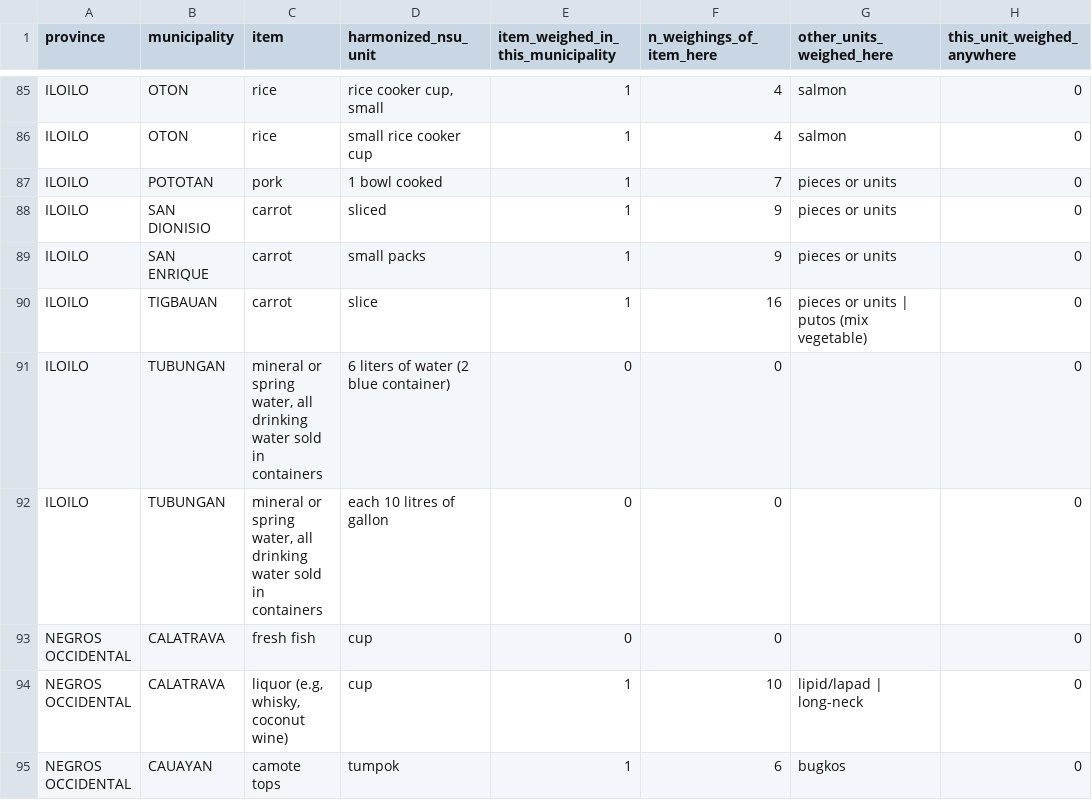
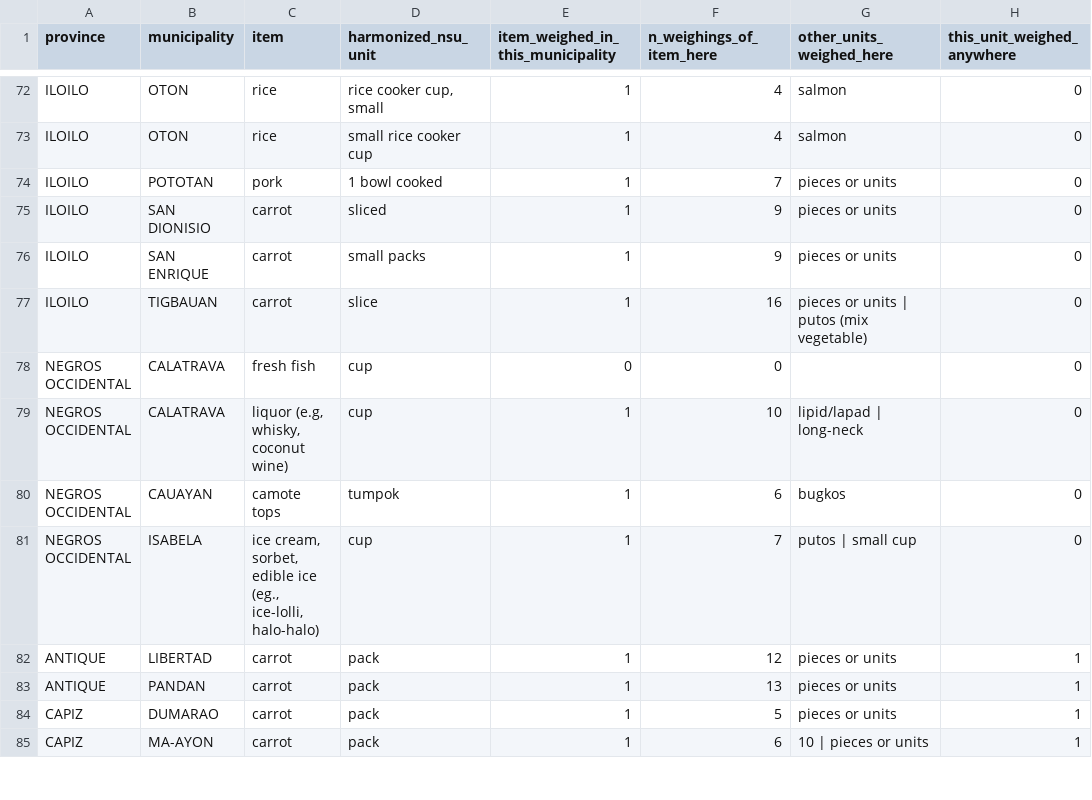
Before and after one commit to Shineyang03/nsu-market-survey-cleaning, a CSV file: outputs/tables/price_only_no_weight_anywhere.csv, drawn as a sheet; only a part is shown, gaps mark what is left out; the shorter side is filled out with more unchanged rows; the diff covers the shown part only.

```diff
--- a/outputs/tables/price_only_no_weight_anywhere.csv
+++ b/outputs/tables/price_only_no_weight_anywhere.csv
@@ -90,4 +77,2 @@ ILOILO,SAN ENRIQUE,carrot,small packs,1,9,pieces or units,0
 ILOILO,TIGBAUAN,carrot,slice,1,16,pieces or units | putos (mix vegetable),0
-ILOILO,TUBUNGAN,"mineral or spring water, all drinking water sold in containers",6 liters of water (2 blue container),0,0,,0
-ILOILO,TUBUNGAN,"mineral or spring water, all drinking water sold in containers",each 10 litres of gallon,0,0,,0
 NEGROS OCCIDENTAL,CALATRAVA,fresh fish,cup,0,0,,0
```
Also changed, not shown: 14 removed rows elsewhere in this file, outputs/tables/issue21_points_per_case.csv, outputs/tables/verify_documented_claims.csv, 2 other files.
